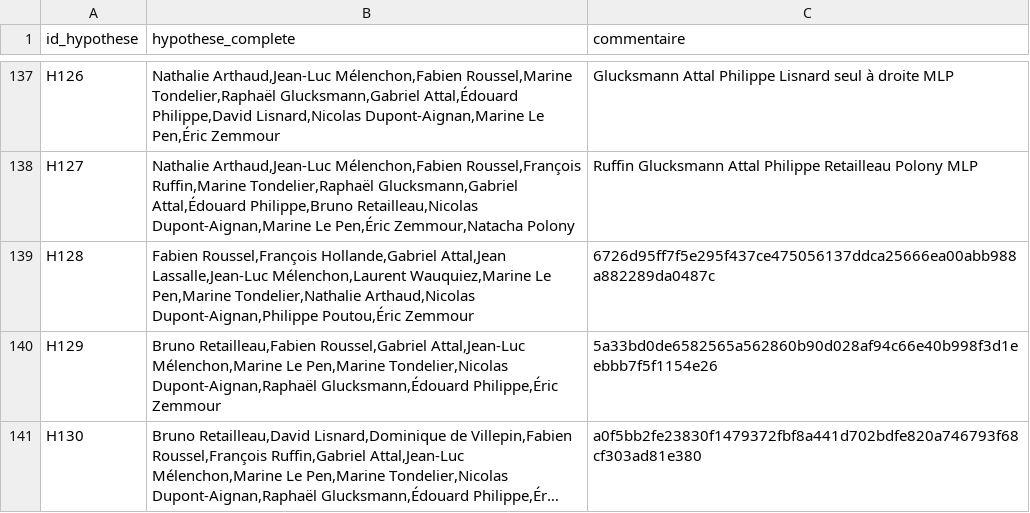
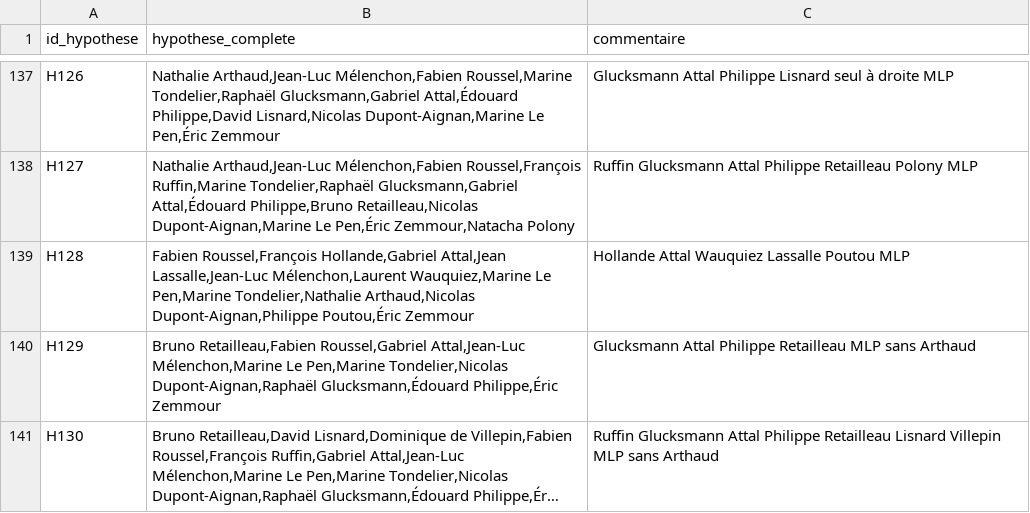
Before and after one commit to MieuxVoter/presidentielle2027, a CSV file: hypotheses.csv, drawn as a sheet; only a part is shown, gaps mark what is left out; long unchanged cells end in …; the diff names each change by its address in the sheet, - before the commit and + after, or states it on an @@ line.

```diff
--- a/hypotheses.csv
+++ b/hypotheses.csv
-C139 (commentaire): 6726d95ff7f5e295f437ce475056137ddca25666ea00abb988a882289da0487c
+C139 (commentaire): Hollande Attal Wauquiez Lassalle Poutou MLP
-C140 (commentaire): 5a33bd0de6582565a562860b90d028af94c66e40b998f3d1eebbb7f5f1154e26
+C140 (commentaire): Glucksmann Attal Philippe Retailleau MLP sans Arthaud
-C141 (commentaire): a0f5bb2fe23830f1479372fbf8a441d702bdfe820a746793f68cf303ad81e380
+C141 (commentaire): Ruffin Glucksmann Attal Philippe Retailleau Lisnard Villepin MLP sans Arthaud
```
